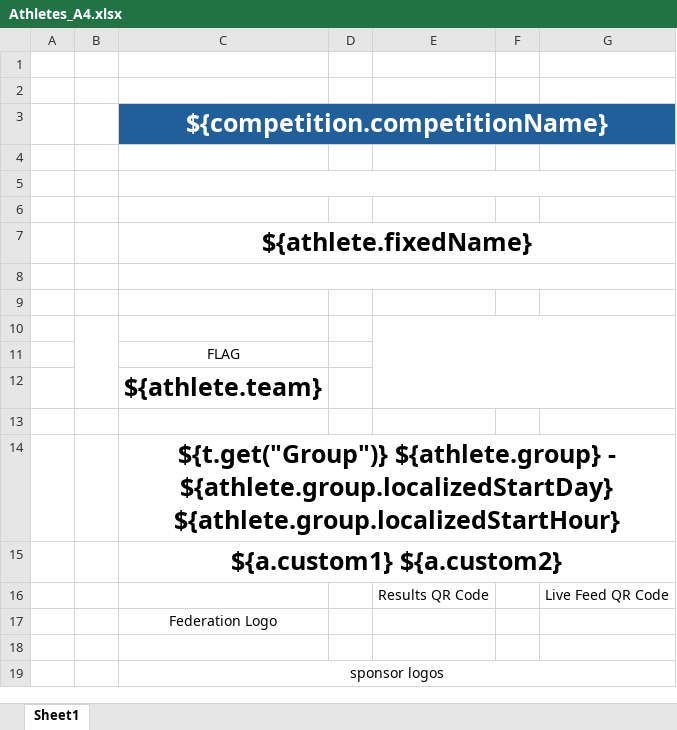
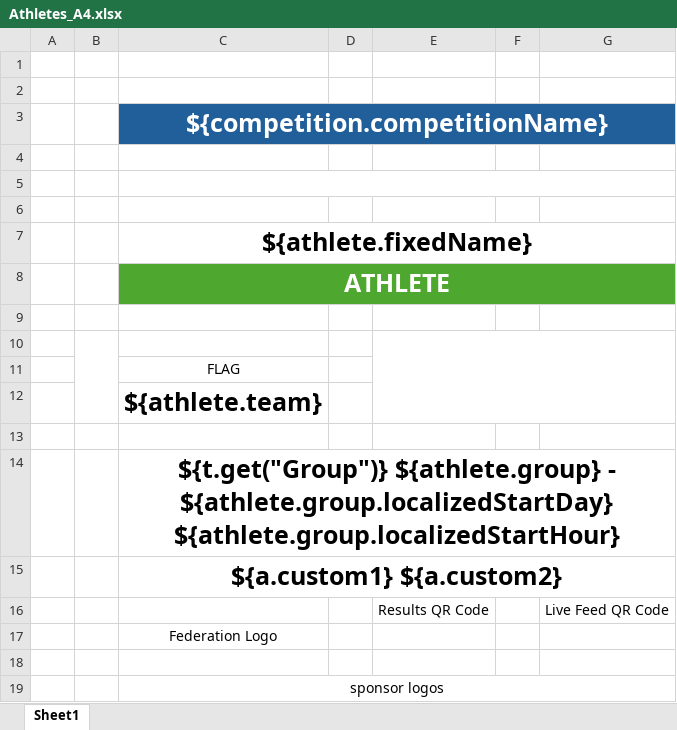
Before and after one commit to jflamy/owlcms4, an Excel workbook: owlcms/src/main/resources/templates/credentials/Athletes_A4.xlsx, sheet Sheet1, drawn as a sheet; values as stored, in another font and other column widths than the file's, no borders; the diff names each change by its address in the sheet, - before the commit and + after, or states it on an @@ line.

```diff
--- a/owlcms/src/main/resources/templates/credentials/Athletes_A4.xlsx (sheet Sheet1)
+++ b/owlcms/src/main/resources/templates/credentials/Athletes_A4.xlsx (sheet Sheet1)
-C8: (empty)
+C8: ATHLETE
-C8:G8 fill: none
+C8:G8 fill: #4EA72E
```
Also changed, not shown: 8 other files.
